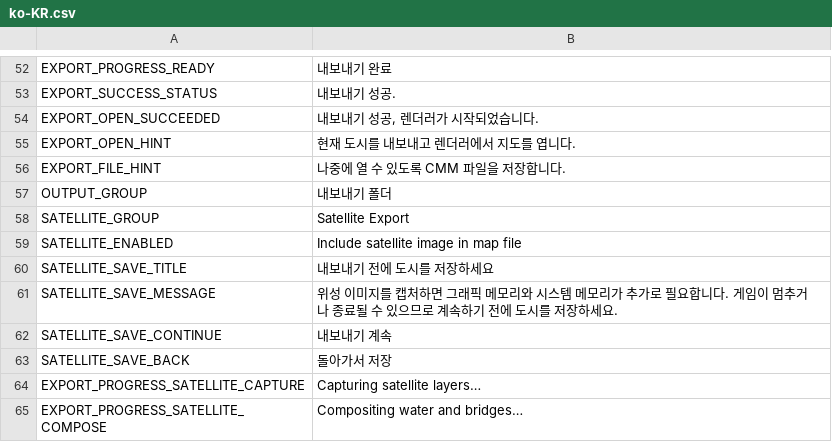
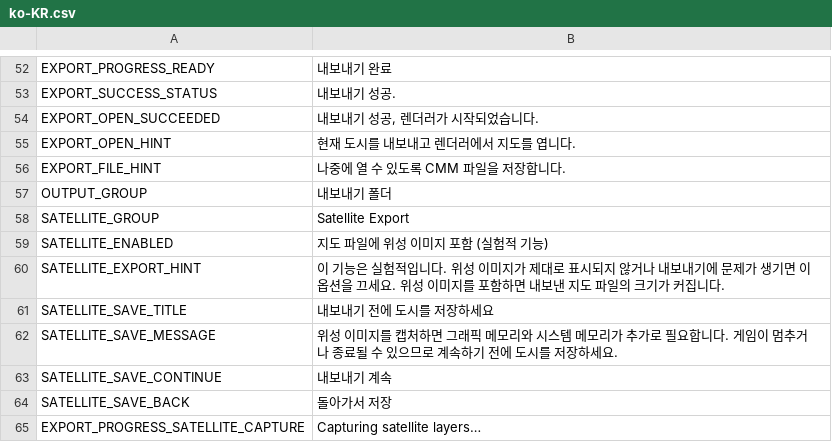
Before and after one commit to Liuiuera/CSLModernMap-CodeMod, a CSV file: CS1/Translations/ko-KR.csv, drawn as a sheet; only a part is shown, gaps mark what is left out; the shorter side is filled out with more unchanged rows.

```diff
--- a/CS1/Translations/ko-KR.csv
+++ b/CS1/Translations/ko-KR.csv
@@ -58,3 +58,4 @@
 "SATELLITE_GROUP","Satellite Export",""
-"SATELLITE_ENABLED","Include satellite image in map file",""
+"SATELLITE_ENABLED","지도 파일에 위성 이미지 포함 (실험적 기능)",""
+"SATELLITE_EXPORT_HINT","이 기능은 실험적입니다. 위성 이미지가 제대로 표시되지 않거나 내보내기에 문제가 생기면 이 옵션을 끄세요. 위성 이미지를 포함하면 내보낸 지도 파일의 크기가 커집니다.",""
 "SATELLITE_SAVE_TITLE","내보내기 전에 도시를 저장하세요",""
```
Also changed, not shown: CS1/Translations/de-DE.csv, CS1/Translations/fr-FR.csv, 20 other files.
